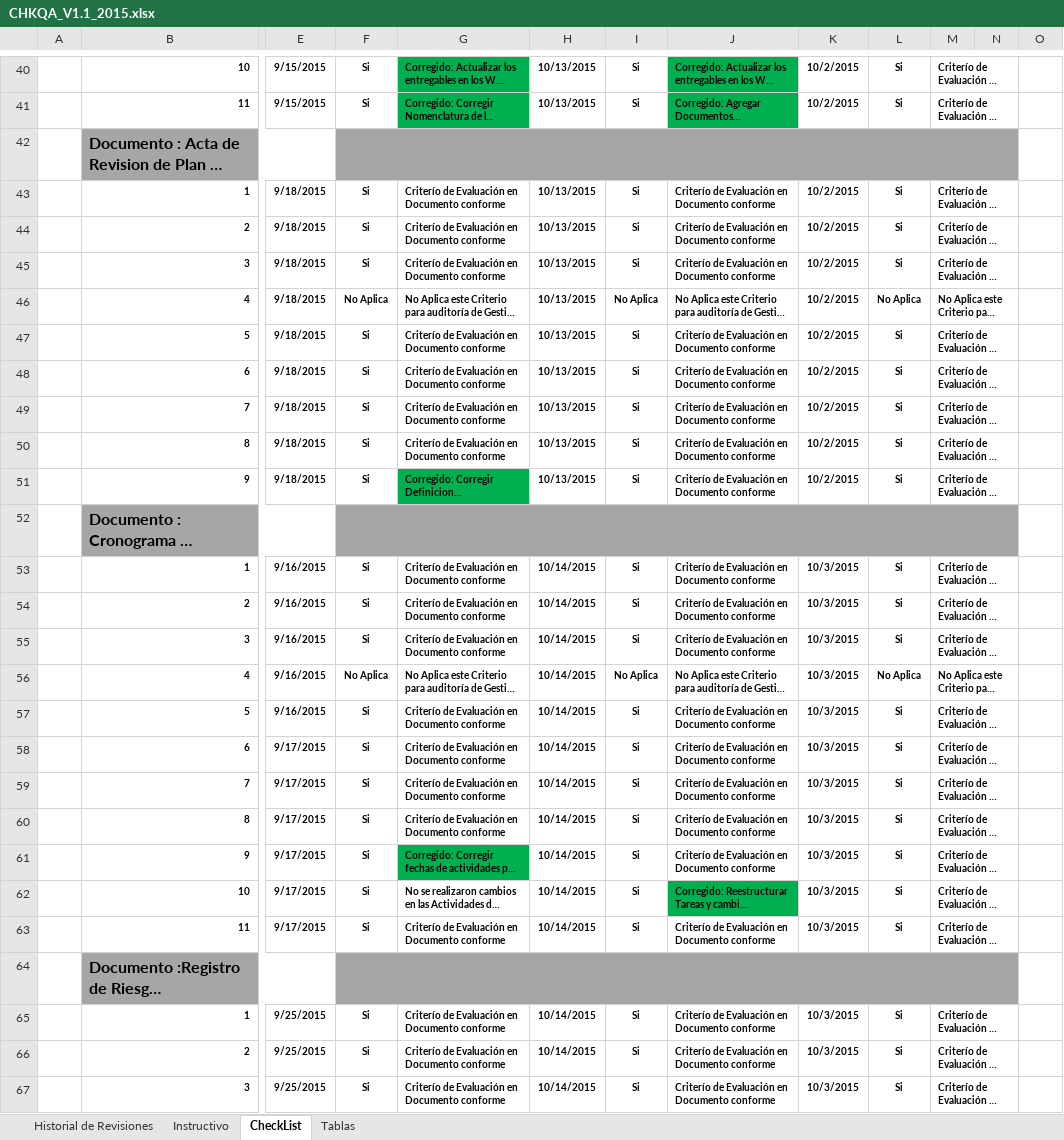
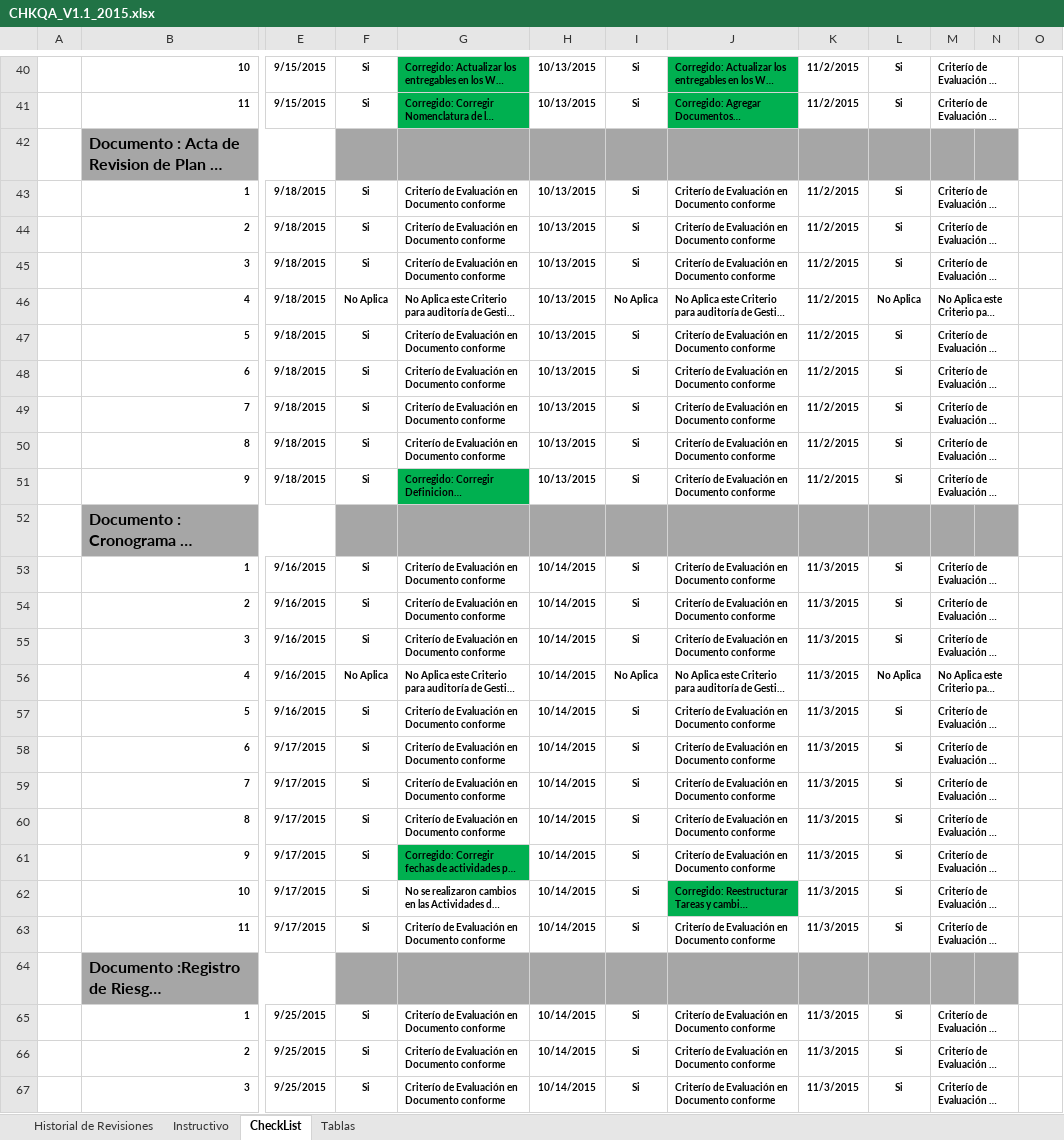
Before and after one commit to lowrider80/UTP-GPS-ALARM, an Excel workbook: Area_de_Proceso-_PPQA/CHKQA/CHKQA_V1.1_2015.xlsx, sheet CheckList, drawn as a sheet; only a part is shown, gaps mark what is left out; long unchanged cells end in …; values as stored, in another font and other column widths than the file's, no borders; conditional formats not drawn; removed rows and columns are numbered as before the commit, all else as after; the diff covers the shown part only; the diff names each change by its address in the sheet, - before the commit and + after, or states it on an @@ line.

Commit message:
CheckList de Aseguramiento de la Calidad
Actualización de Datos y Fórmulas

```diff
--- a/Area_de_Proceso-_PPQA/CHKQA/CHKQA_V1.1_2015.xlsx (sheet CheckList)
+++ b/Area_de_Proceso-_PPQA/CHKQA/CHKQA_V1.1_2015.xlsx (sheet CheckList)
-K40:K41: 10/2/2015
+K40:K41: 11/2/2015
-F42:N42 merged
-K43:K51: 10/2/2015
+K43:K51: 11/2/2015
-F52:N52 merged
-K53:K63: 10/3/2015
+K53:K63: 11/3/2015
-F64:N64 merged
-K65:K67: 10/3/2015
+K65:K67: 11/3/2015
```
Also changed, not shown: 436 edited cells and merged cells elsewhere in this sheet, sheet Historial de Revisiones, sheet Instructivo, charts or pictures.
